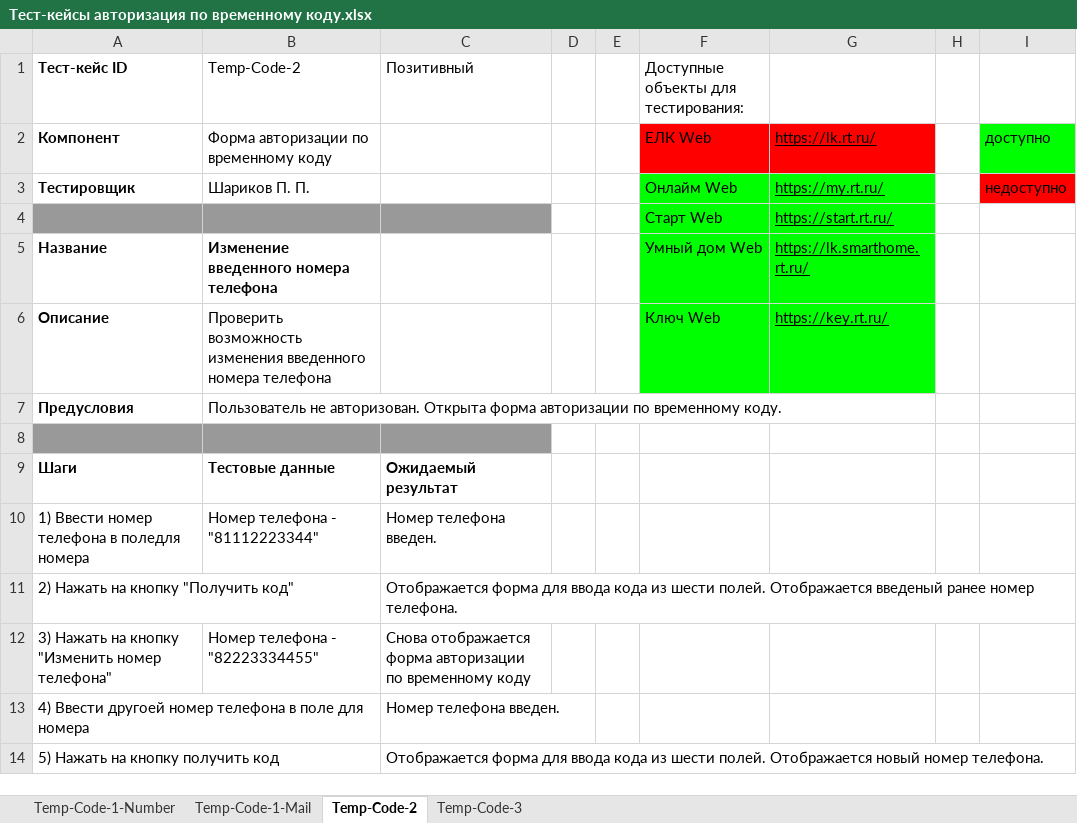
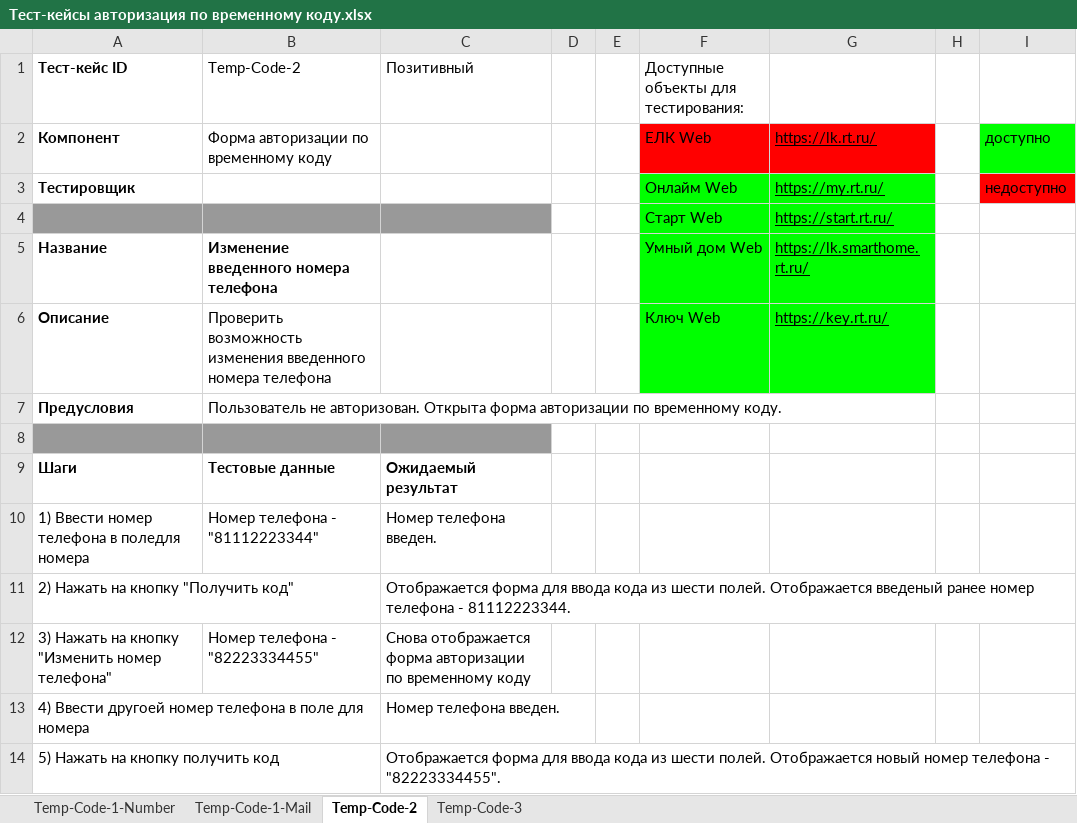
Before and after one commit to boni-clyde/test-project, an Excel workbook: tests-doc/Тест-кейсы авторизация по временному коду.xlsx, sheet Temp-Code-2, drawn as a sheet; values as stored, in another font and other column widths than the file's, no borders; charts and pictures not drawn; the diff names each change by its address in the sheet, - before the commit and + after, or states it on an @@ line.

```diff
--- a/tests-doc/Тест-кейсы авторизация по временному коду.xlsx (sheet Temp-Code-2)
+++ b/tests-doc/Тест-кейсы авторизация по временному коду.xlsx (sheet Temp-Code-2)
-B3 (Temp-Code-2): Шариков П. П.
+B3 (Temp-Code-2): (empty)
-C11 (Позитивный): …ранее номер телефона.
+C11 (Позитивный): …ранее номер телефона - 81112223344.
-C14 (Позитивный): …новый номер телефона.
+C14 (Позитивный): …новый номер телефона - "82223334455".
```
Also changed, not shown: sheet Temp-Code-1-Mail, sheet Temp-Code-1-Number, sheet Temp-Code-3, tests-doc/Тест-кейсы восстановления пароля.xlsx, tests-doc/Тест-кейсы регистрация.xlsx, 17 other files.
